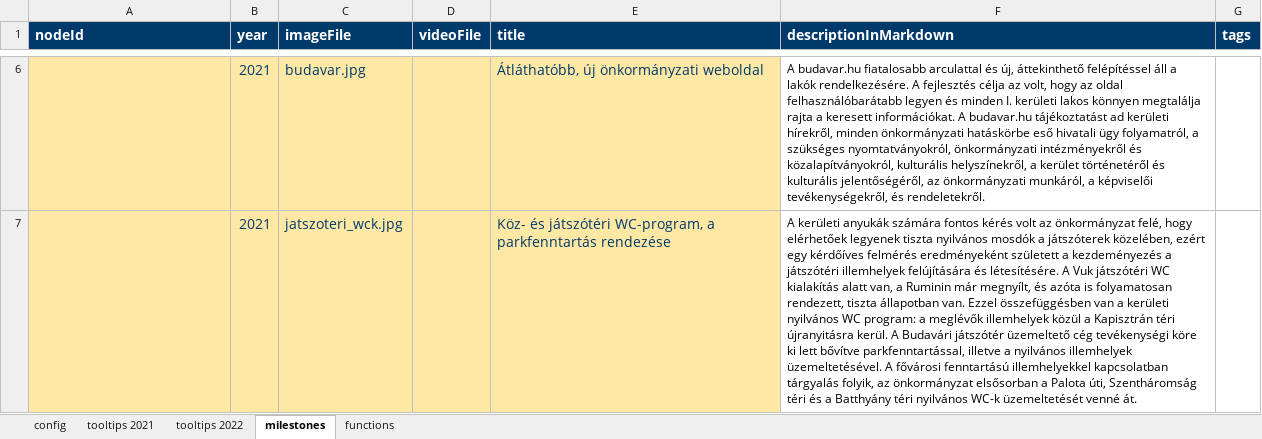
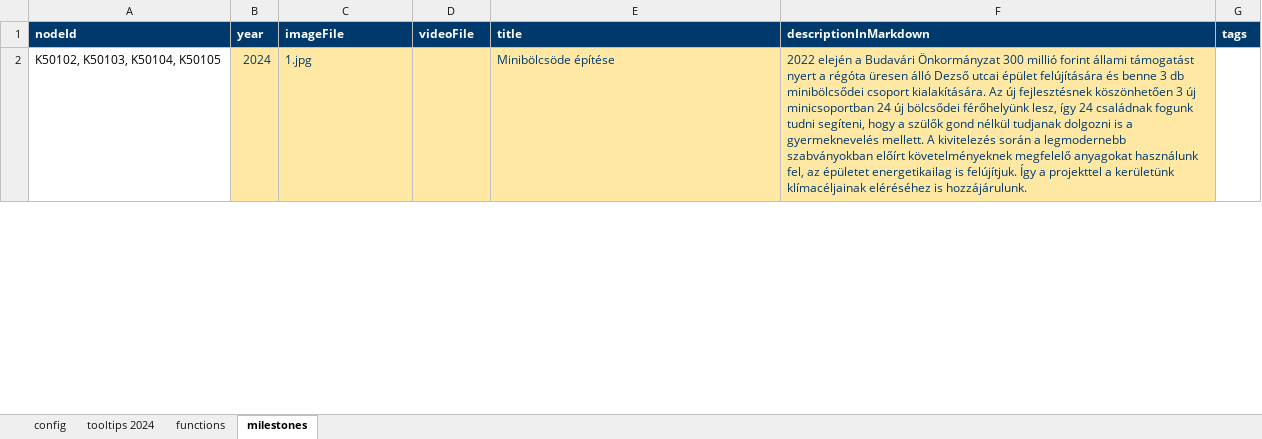
Before and after one commit to k-monitor/onkormanyzati-koltsegvetes-v2, an Excel workbook: input/config.xlsx, sheet milestones, drawn as a sheet; only a part is shown, gaps mark what is left out; values as stored, in another font and other column widths than the file's, no borders; removed rows and columns are numbered as before the commit, all else as after; the diff covers the shown part only; the diff names each change by its address in the sheet, - before the commit and + after, or states it on an @@ line.

```diff
--- a/input/config.xlsx (sheet milestones)
+++ b/input/config.xlsx (sheet milestones)
-sheet tab: tooltips 2021
+sheet tab: tooltips 2024
-sheet tab: tooltips 2022
@@ sheet tab order changed: config | tooltips 2024 | functions | milestones @@
@@ A1:G1 text size: smaller @@
-row 6:  | 2021 | budavar.jpg |  | Átláthatóbb, új önkormányzati weboldal | A budavar.hu fiatalosabb arculattal és új, áttekinthető felépítéssel áll a lakók rendelkezésére. A fejlesztés célja az volt, hogy az oldal felhasználóbarátabb legyen és minden I. kerületi lakos könnyen megtalálja rajta a keresett információkat. A budavar.hu tájékoztatást ad kerületi hírekről, minden önkormányzati hatáskörbe eső hivatali ügy folyamatról, a szükséges nyomtatványokról, önkormányzati intézményekről és közalapítványokról, kulturális helyszínekről, a kerület történetéről és kulturális jelentőségéről, az önkormányzati munkáról, a képviselői tevékenységekről, és rendeletekről.
-row 7:  | 2021 | jatszoteri_wck.jpg |  | Köz- és játszótéri WC-program, a parkfenntartás rendezése | A kerületi anyukák számára fontos kérés volt az önkormányzat felé, hogy elérhetőek legyenek tiszta nyilvános mosdók a játszóterek közelében, ezért egy kérdőíves felmérés eredményeként született a kezdeményezés a játszótéri illemhelyek felújítására és létesítésére. A Vuk játszótéri WC kialakítás alatt van, a Ruminin már megnyílt, és azóta is folyamatosan rendezett, tiszta állapotban van. Ezzel összefüggésben van a kerületi nyilvános WC program: a meglévők illemhelyek közül a Kapisztrán téri újranyitásra kerül. A Budavári játszótér üzemeltető cég tevékenységi köre ki lett bővítve parkfenntartással, illetve a nyilvános illemhelyek üzemeltetésével. A fővárosi fenntartású illemhelyekkel kapcsolatban tárgyalás folyik, az önkormányzat elsősorban a Palota úti, Szentháromság téri és a Batthyány téri nyilvános WC-k üzemeltetését venné át.
+row 2: K50102, K50103, K50104, K50105 | 2024 | 1.jpg |  | Minibölcsöde építése | 2022 elején a Budavári Önkormányzat 300 millió forint állami támogatást nyert a régóta üresen álló Dezső utcai épület felújítására és benne 3 db minibölcsődei csoport kialakítására. Az új fejlesztésnek köszönhetően 3 új minicsoportban 24 új bölcsődei férőhelyünk lesz, így 24 családnak fogunk tudni segíteni, hogy a szülők gond nélkül tudjanak dolgozni is a gyermeknevelés mellett. A kivitelezés során a legmodernebb szabványokban előírt követelményeknek megfelelő anyagokat használunk fel, az épületet energetikailag is felújítjuk. Így a projekttel a kerületünk klímacéljainak eléréséhez is hozzájárulunk.
```
Also changed, not shown: 2 added rows and 4 removed rows elsewhere in this sheet, sheet tooltips 2024, sheet functions, sheet config, input/budget.xlsx, 9 other files.
